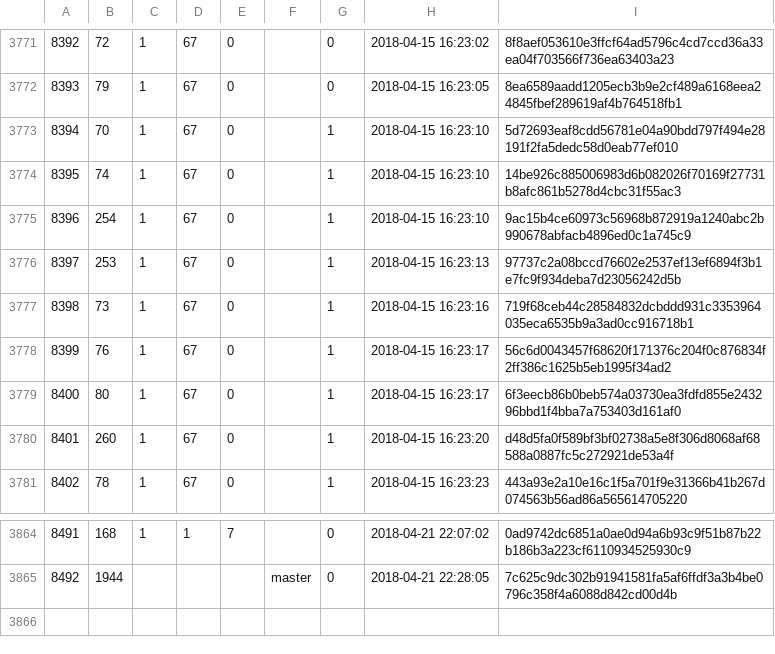
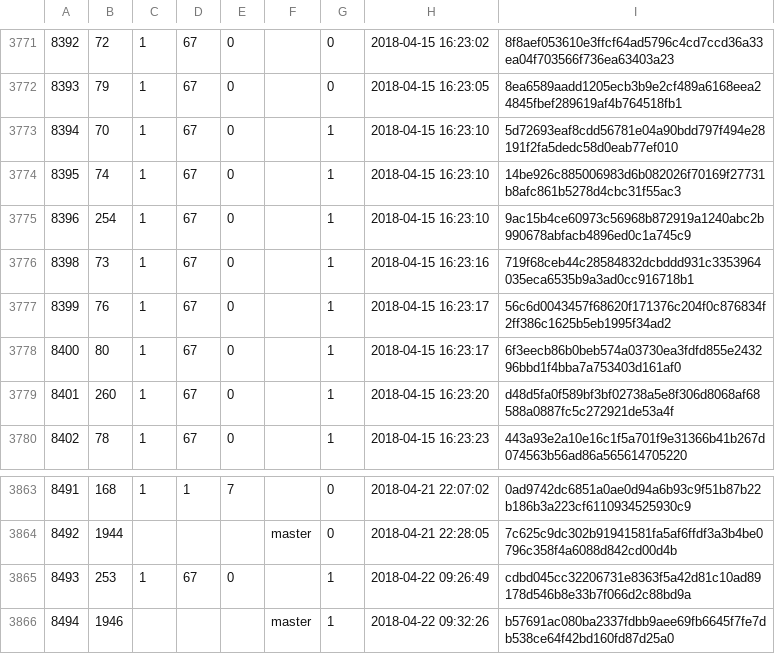
Before and after one commit to cppan/database, a CSV file: ProjectVersions.csv, drawn as a sheet; only a part is shown, gaps mark what is left out; removed rows and columns are numbered as before the commit, all else as after; the diff names each change by its address in the sheet, - before the commit and + after, or states it on an @@ line.

```diff
--- a/ProjectVersions.csv
+++ b/ProjectVersions.csv
-row 3776: 8397 | 253 | 1 | 67 | 0 |  | 1 | 2018-04-15 16:23:13 | 97737c2a08bccd76602e2537ef13ef6894f3b1e7fc9f934deba7d23056242d5b
+row 3865: 8493 | 253 | 1 | 67 | 0 |  | 1 | 2018-04-22 09:26:49 | cdbd045cc32206731e8363f5a42d81c10ad89178d546b8e33b7f066d2c88bd9a
+row 3866: 8494 | 1946 |  |  |  | master | 1 | 2018-04-22 09:32:26 | b57691ac080ba2337fdbb9aee69fb6645f7fe7db538ce64f42bd160fd87d25a0
```
Also changed, not shown: ProjectVersionDependencies.csv, Projects.csv, 1 other file.
